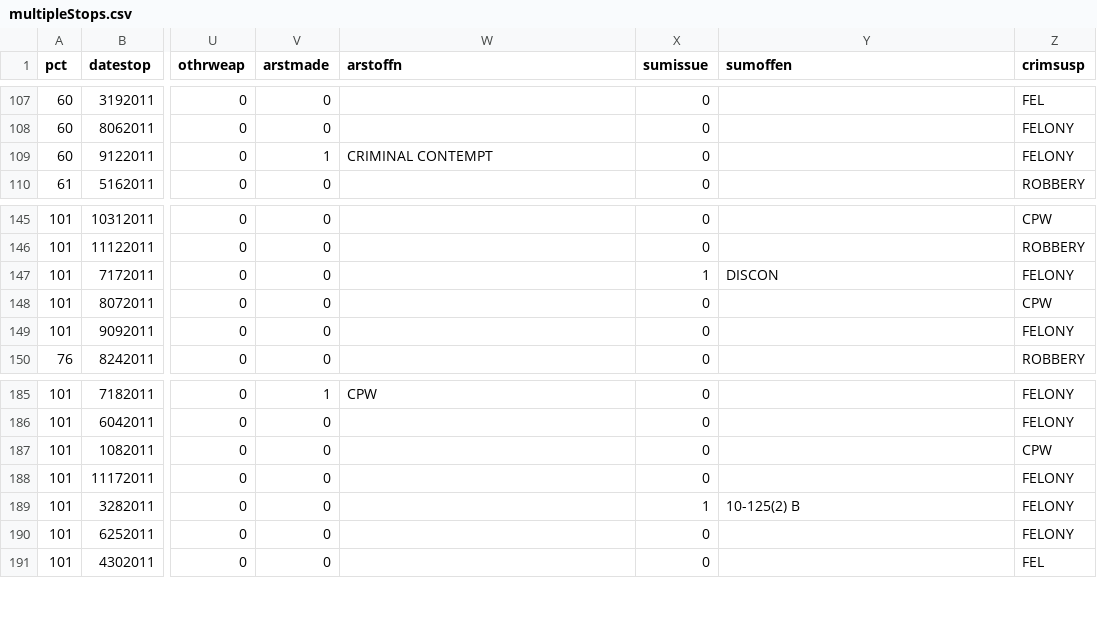
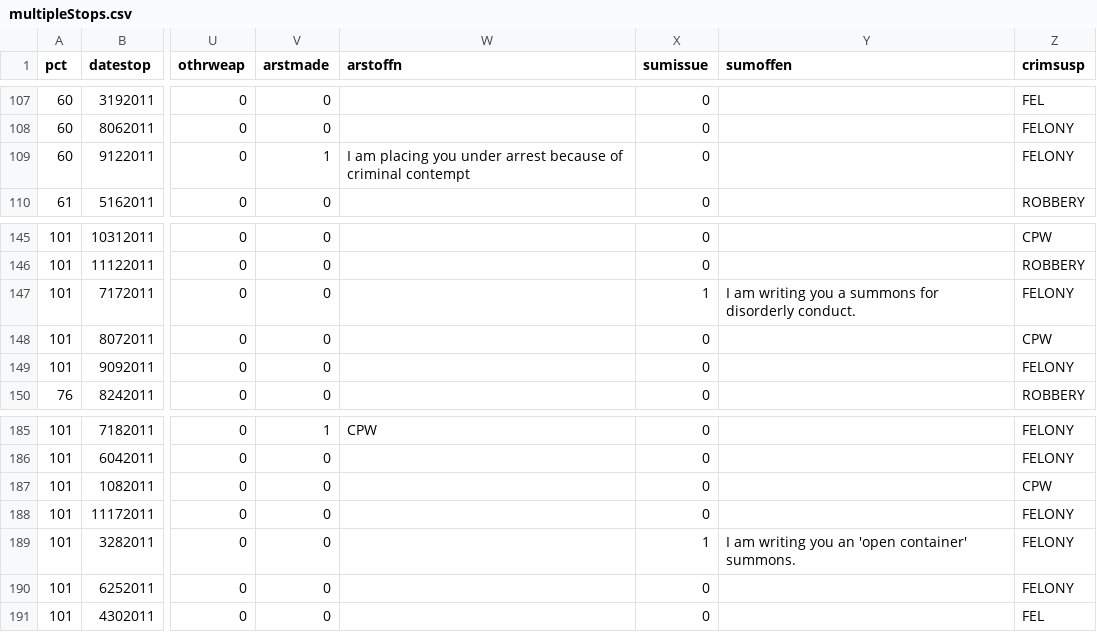
Before and after one commit to luisdaniel/StopAndFrisk, a CSV file: data/multipleStops.csv, drawn as a sheet; only a part is shown, gaps mark what is left out; the diff covers the shown part only; the diff names each change by its address in the sheet, - before the commit and + after, or states it on an @@ line.

```diff
--- a/data/multipleStops.csv
+++ b/data/multipleStops.csv
-W109 (arstoffn): CRIMINAL CONTEMPT
+W109 (arstoffn): I am placing you under arrest because of criminal contempt
-Y147 (sumoffen): DISCON
+Y147 (sumoffen): I am writing you a summons for disorderly conduct.
-Y189 (sumoffen): 10-125(2) B
+Y189 (sumoffen): I am writing you an 'open container' summons.
```
Also changed, not shown: 6 edited cells elsewhere in this file, 2 other files.
